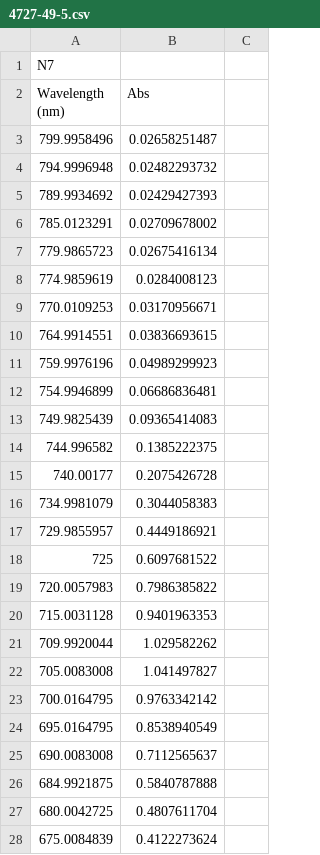
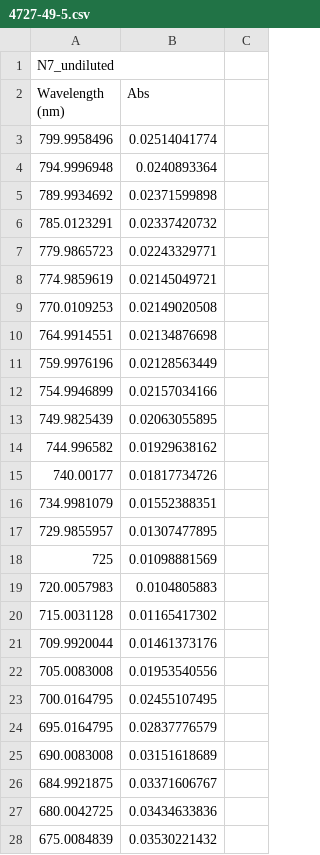
Before and after one commit to DavidShreve/PChemLab, a CSV file: ParticleBox_Data/PIB/4727-49-5.csv, drawn as a sheet; only a part is shown; the diff covers the shown part only.

Commit message:
Revising Data

```diff
--- a/ParticleBox_Data/PIB/4727-49-5.csv
+++ b/ParticleBox_Data/PIB/4727-49-5.csv
@@ -1,28 +1,28 @@
-N7,,
+N7_undiluted,,
 Wavelength (nm),Abs,
-799.9958496,0.02658251487,
-794.9996948,0.02482293732,
-789.9934692,0.02429427393,
-785.0123291,0.02709678002,
-779.9865723,0.02675416134,
-774.9859619,0.0284008123,
-770.0109253,0.03170956671,
-764.9914551,0.03836693615,
-759.9976196,0.04989299923,
-754.9946899,0.06686836481,
-749.9825439,0.09365414083,
-744.996582,0.1385222375,
-740.00177,0.2075426728,
-734.9981079,0.3044058383,
-729.9855957,0.4449186921,
-725,0.6097681522,
-720.0057983,0.7986385822,
-715.0031128,0.9401963353,
-709.9920044,1.029582262,
-705.0083008,1.041497827,
-700.0164795,0.9763342142,
-695.0164795,0.8538940549,
-690.0083008,0.7112565637,
-684.9921875,0.5840787888,
-680.0042725,0.4807611704,
-675.0084839,0.4122273624,
+799.9958496,0.02514041774,
+794.9996948,0.0240893364,
+789.9934692,0.02371599898,
+785.0123291,0.02337420732,
+779.9865723,0.02243329771,
+774.9859619,0.02145049721,
+770.0109253,0.02149020508,
+764.9914551,0.02134876698,
+759.9976196,0.02128563449,
+754.9946899,0.02157034166,
+749.9825439,0.02063055895,
+744.996582,0.01929638162,
+740.00177,0.01817734726,
+734.9981079,0.01552388351,
+729.9855957,0.01307477895,
+725,0.01098881569,
+720.0057983,0.0104805883,
+715.0031128,0.01165417302,
+709.9920044,0.01461373176,
+705.0083008,0.01953540556,
+700.0164795,0.02455107495,
+695.0164795,0.02837776579,
+690.0083008,0.03151618689,
+684.9921875,0.03371606767,
+680.0042725,0.03434633836,
+675.0084839,0.03530221432,
```
Also changed, not shown: 61 edited cells elsewhere in this file, 8 other files.
